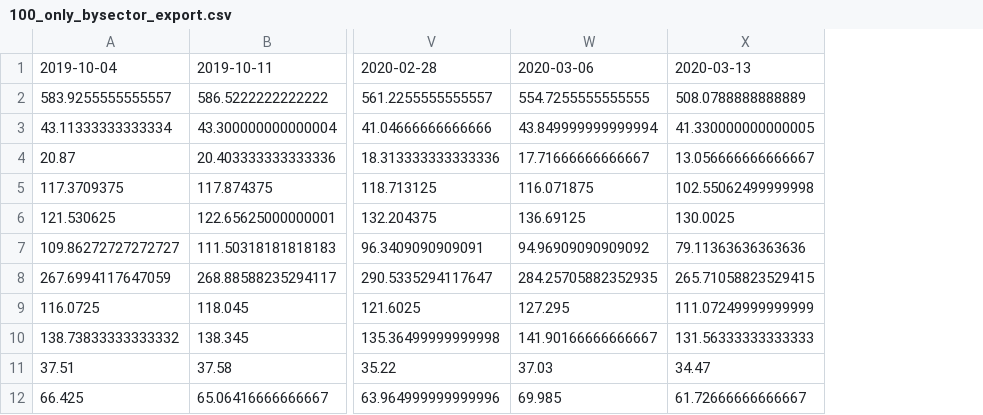
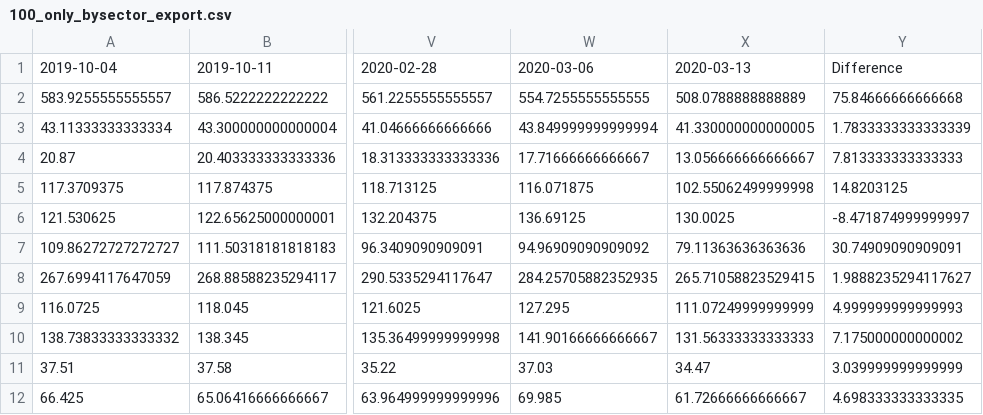
Before and after one commit to bhhnguyen/DataViz-Proj1, a CSV file: 100_only_bysector_export.csv, drawn as a sheet; only a part is shown, gaps mark what is left out; the diff names each change by its address in the sheet, - before the commit and + after, or states it on an @@ line.

```diff
--- a/100_only_bysector_export.csv
+++ b/100_only_bysector_export.csv
+column Y, rows 1-12: Difference | 75.84666666666668 | 1.7833333333333339 | 7.813333333333333 | 14.8203125 | -8.471874999999997 | 30.74909090909091 | 1.9888235294117627 | 4.999999999999993 | 7.175000000000002 | 3.039999999999999 | 4.698333333333335
```
Also changed, not shown: 100_only_stock_export.csv, 2 other files.
